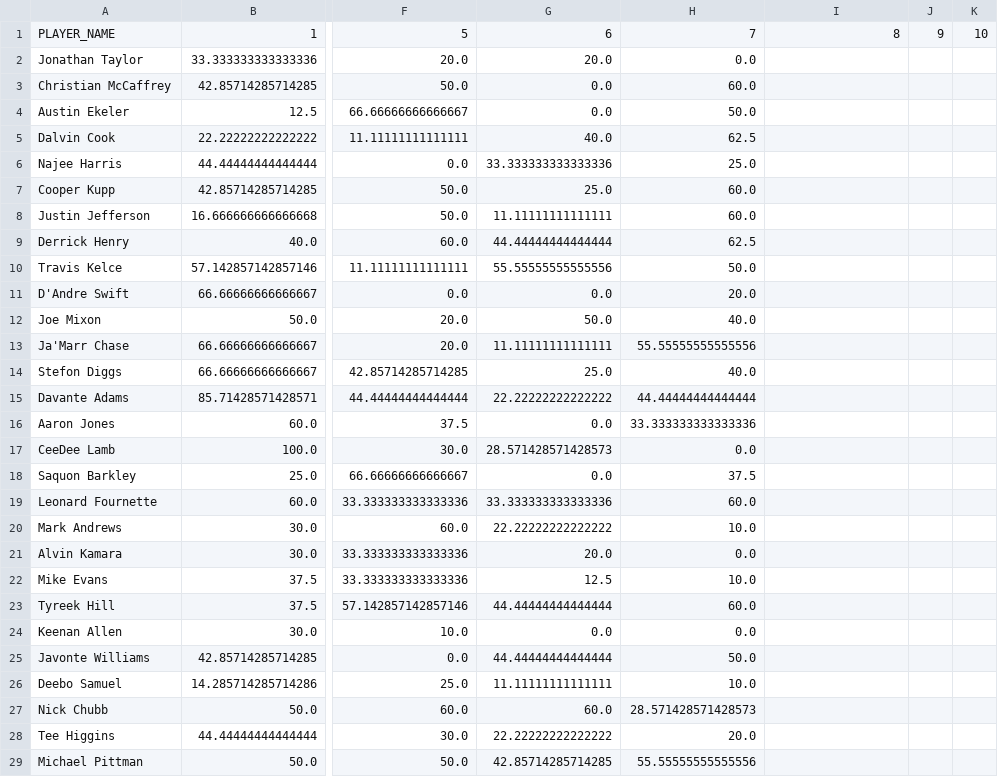
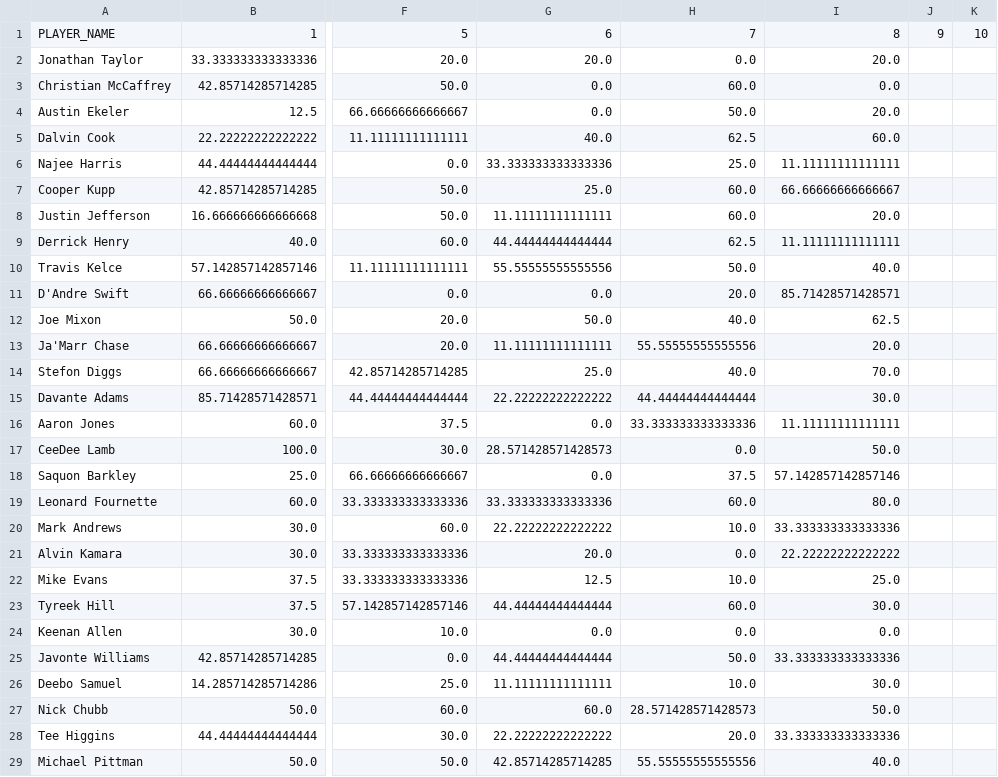
Before and after one commit to dfumo118/fantasy-sentiment-analysis, a CSV file: data/player_pos_data.csv, drawn as a sheet; only a part is shown, gaps mark what is left out; the diff covers the shown part only; the diff names each change by its address in the sheet, - before the commit and + after, or states it on an @@ line.

```diff
--- a/data/player_pos_data.csv
+++ b/data/player_pos_data.csv
-I2: (empty)
+I2: 20.0
-I3: (empty)
+I3: 0.0
-I4: (empty)
+I4: 20.0
-I5: (empty)
+I5: 60.0
-I6: (empty)
+I6: 11.11111111111111
-I7: (empty)
+I7: 66.66666666666667
-I8: (empty)
+I8: 20.0
-I9: (empty)
+I9: 11.11111111111111
-I10: (empty)
+I10: 40.0
-I11: (empty)
+I11: 85.71428571428571
-I12: (empty)
+I12: 62.5
-I13: (empty)
+I13: 20.0
-I14: (empty)
+I14: 70.0
-I15: (empty)
+I15: 30.0
-I16: (empty)
+I16: 11.11111111111111
-I17: (empty)
+I17: 50.0
-I18: (empty)
+I18: 57.142857142857146
-I19: (empty)
+I19: 80.0
-I20: (empty)
+I20: 33.333333333333336
-I21: (empty)
+I21: 22.22222222222222
-I22: (empty)
+I22: 25.0
-I23: (empty)
+I23: 30.0
-I24: (empty)
+I24: 0.0
-I25: (empty)
+I25: 33.333333333333336
-I26: (empty)
+I26: 30.0
-I27: (empty)
+I27: 50.0
-I28: (empty)
+I28: 33.333333333333336
-I29: (empty)
+I29: 40.0
```
Also changed, not shown: 73 edited cells elsewhere in this file, data/player_neg_data.csv, data/player_neu_data.csv.
